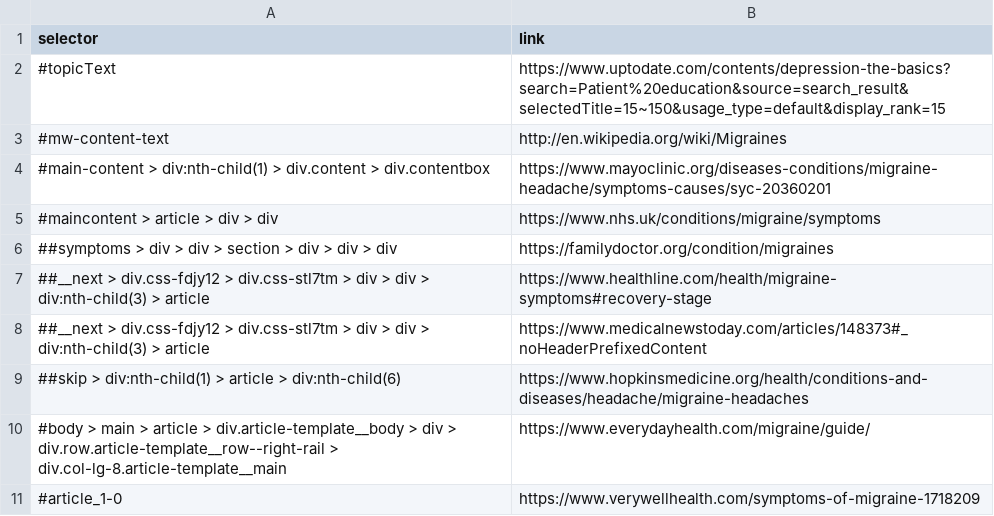
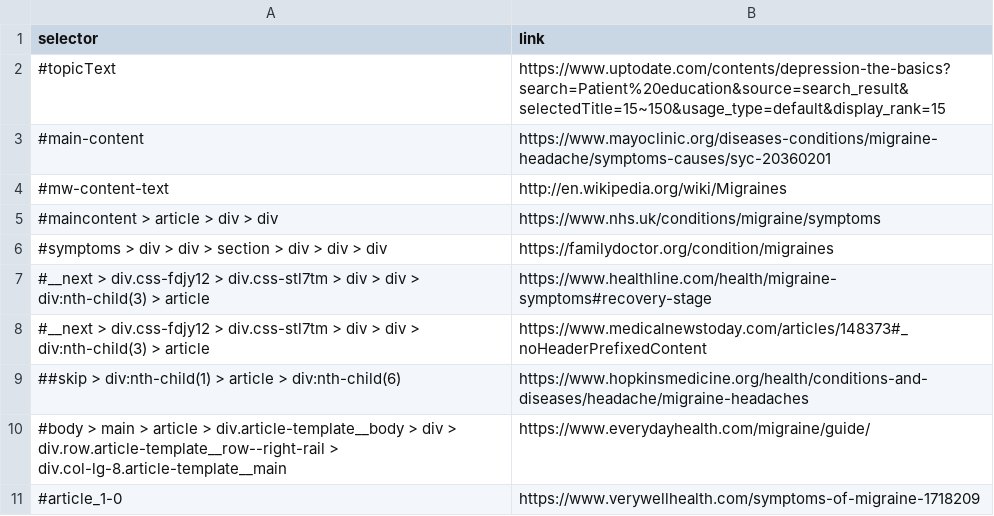
Before and after one commit to urmzd/md-classifier, a CSV file: resources/sources/migraine.csv, drawn as a sheet.

Commit message:
build - update resources

```diff
--- a/resources/sources/migraine.csv
+++ b/resources/sources/migraine.csv
@@ -2,8 +2,8 @@ selector,link
 #topicText,https://www.uptodate.com/contents/depression-the-basics?search=Patient%20education&source=search_result&selectedTitle=15~150&usage_type=default&display_rank=15
+#main-content,https://www.mayoclinic.org/diseases-conditions/migraine-headache/symptoms-causes/syc-20360201
 #mw-content-text,http://en.wikipedia.org/wiki/Migraines
-#main-content > div:nth-child(1) > div.content > div.contentbox,https://www.mayoclinic.org/diseases-conditions/migraine-headache/symptoms-causes/syc-20360201
 #maincontent > article > div > div,https://www.nhs.uk/conditions/migraine/symptoms
-##symptoms > div > div > section > div > div > div,https://familydoctor.org/condition/migraines
-##__next > div.css-fdjy12 > div.css-stl7tm > div > div > div:nth-child(3) > article,https://www.healthline.com/health/migraine-symptoms#recovery-stage
-##__next > div.css-fdjy12 > div.css-stl7tm > div > div > div:nth-child(3) > article,https://www.medicalnewstoday.com/articles/148373#_noHeaderPrefixedContent
+#symptoms > div > div > section > div > div > div,https://familydoctor.org/condition/migraines
+#__next > div.css-fdjy12 > div.css-stl7tm > div > div > div:nth-child(3) > article,https://www.healthline.com/health/migraine-symptoms#recovery-stage
+#__next > div.css-fdjy12 > div.css-stl7tm > div > div > div:nth-child(3) > article,https://www.medicalnewstoday.com/articles/148373#_noHeaderPrefixedContent
 ##skip > div:nth-child(1) > article > div:nth-child(6),https://www.hopkinsmedicine.org/health/conditions-and-diseases/headache/migraine-headaches
```
Also changed, not shown: resources/sources/depression.csv, resources/sources/tetanus.csv.
